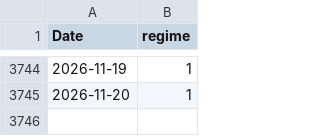
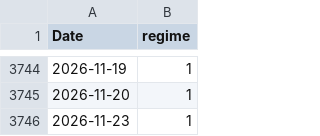
Before and after one commit to Akishai18/SignalM, a CSV file: regime_results/indices/dia_regimes.csv, drawn as a sheet; only a part is shown, gaps mark what is left out; the diff names each change by its address in the sheet, - before the commit and + after, or states it on an @@ line.

```diff
--- a/regime_results/indices/dia_regimes.csv
+++ b/regime_results/indices/dia_regimes.csv
+row 3746: 2026-11-23 | 1
```
Also changed, not shown: regime_results/indices/iwm_regimes.csv, regime_results/indices/qqq_regimes.csv, 22 other files.
